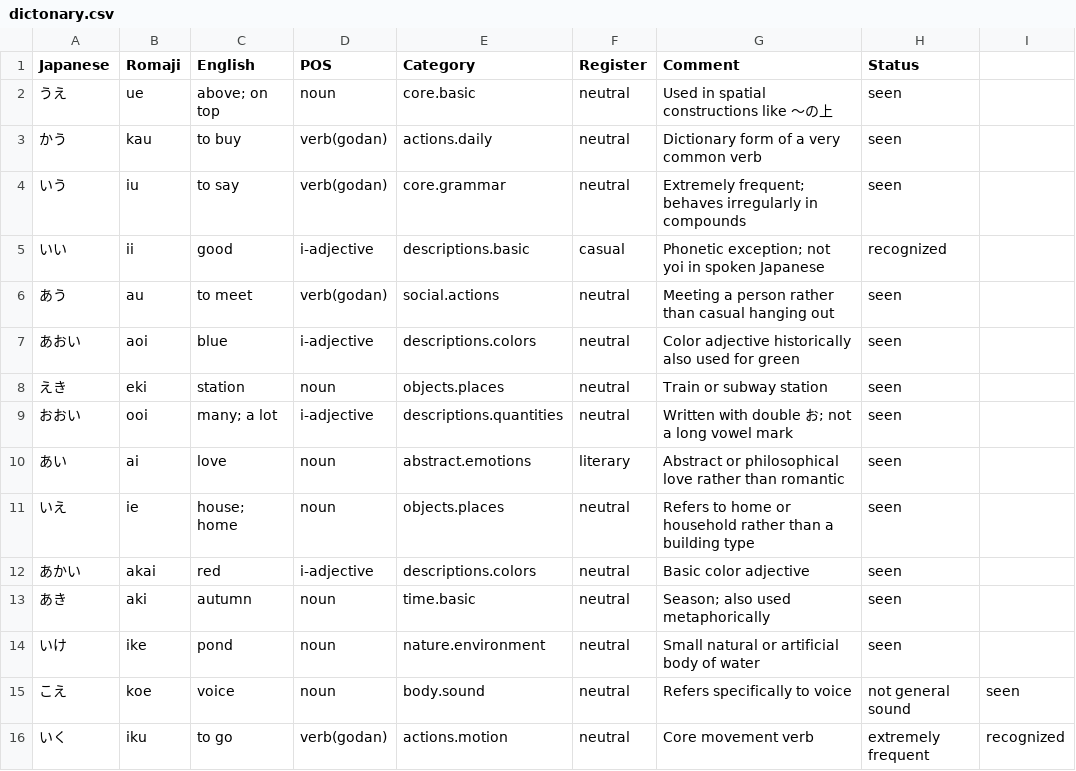
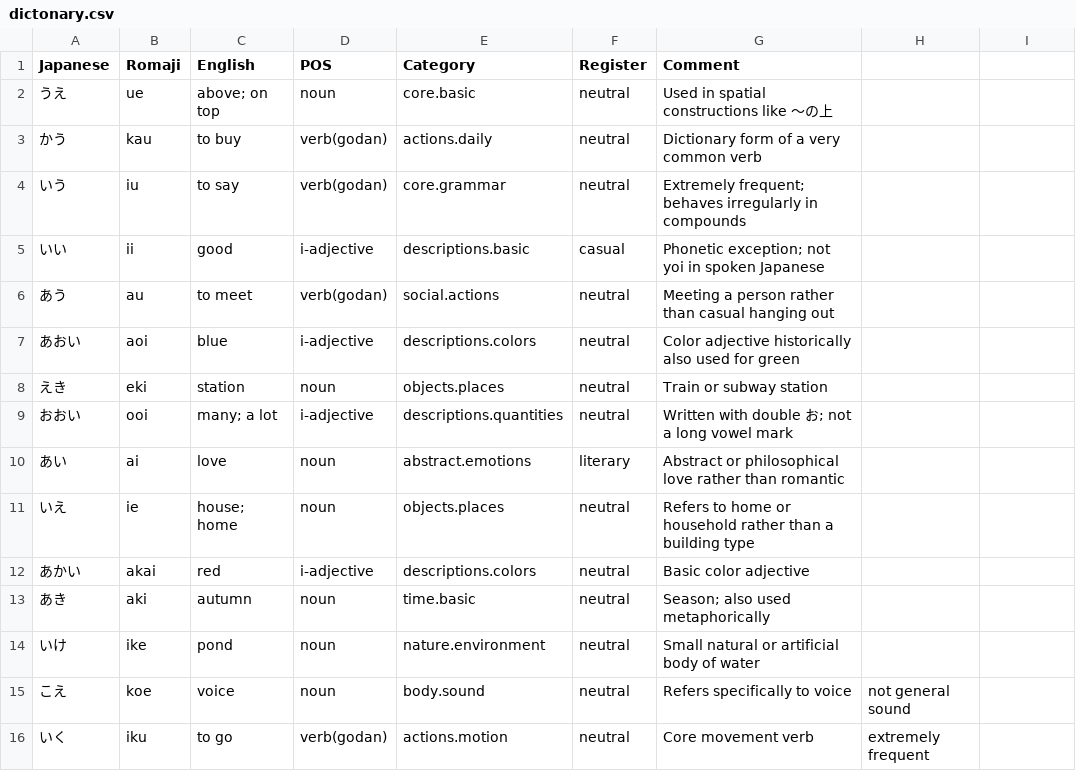
Before and after one commit to abstractionthief/nihondict, a CSV file: dictonary.csv, drawn as a sheet.

Commit message:
Refactor

```diff
--- a/dictonary.csv
+++ b/dictonary.csv
@@ -1,16 +1,16 @@
-Japanese,Romaji,English,POS,Category,Register,Comment,Status
-うえ,ue,above; on top,noun,core.basic,neutral,Used in spatial constructions like ～の上,seen
-かう,kau,to buy,verb(godan),actions.daily,neutral,Dictionary form of a very common verb,seen
-いう,iu,to say,verb(godan),core.grammar,neutral,Extremely frequent; behaves irregularly in compounds,seen
-いい,ii,good,i-adjective,descriptions.basic,casual,Phonetic exception; not yoi in spoken Japanese,recognized
-あう,au,to meet,verb(godan),social.actions,neutral,Meeting a person rather than casual hanging out,seen
-あおい,aoi,blue,i-adjective,descriptions.colors,neutral,Color adjective historically also used for green,seen
-えき,eki,station,noun,objects.places,neutral,Train or subway station,seen
-おおい,ooi,many; a lot,i-adjective,descriptions.quantities,neutral,Written with double お; not a long vowel mark,seen
-あい,ai,love,noun,abstract.emotions,literary,Abstract or philosophical love rather than romantic,seen
-いえ,ie,house; home,noun,objects.places,neutral,Refers to home or household rather than a building type,seen
-あかい,akai,red,i-adjective,descriptions.colors,neutral,Basic color adjective,seen
-あき,aki,autumn,noun,time.basic,neutral,Season; also used metaphorically,seen
-いけ,ike,pond,noun,nature.environment,neutral,Small natural or artificial body of water,seen
-こえ,koe,voice,noun,body.sound,neutral,Refers specifically to voice, not general sound,seen
-いく,iku,to go,verb(godan),actions.motion,neutral,Core movement verb, extremely frequent,recognized
+Japanese,Romaji,English,POS,Category,Register,Comment
+うえ,ue,above; on top,noun,core.basic,neutral,Used in spatial constructions like ～の上
+かう,kau,to buy,verb(godan),actions.daily,neutral,Dictionary form of a very common verb
+いう,iu,to say,verb(godan),core.grammar,neutral,Extremely frequent; behaves irregularly in compounds
+いい,ii,good,i-adjective,descriptions.basic,casual,Phonetic exception; not yoi in spoken Japanese
+あう,au,to meet,verb(godan),social.actions,neutral,Meeting a person rather than casual hanging out
+あおい,aoi,blue,i-adjective,descriptions.colors,neutral,Color adjective historically also used for green
+えき,eki,station,noun,objects.places,neutral,Train or subway station
+おおい,ooi,many; a lot,i-adjective,descriptions.quantities,neutral,Written with double お; not a long vowel mark
+あい,ai,love,noun,abstract.emotions,literary,Abstract or philosophical love rather than romantic
+いえ,ie,house; home,noun,objects.places,neutral,Refers to home or household rather than a building type
+あかい,akai,red,i-adjective,descriptions.colors,neutral,Basic color adjective
+あき,aki,autumn,noun,time.basic,neutral,Season; also used metaphorically
+いけ,ike,pond,noun,nature.environment,neutral,Small natural or artificial body of water
+こえ,koe,voice,noun,body.sound,neutral,Refers specifically to voice, not general sound
+いく,iku,to go,verb(godan),actions.motion,neutral,Core movement verb, extremely frequent
```
